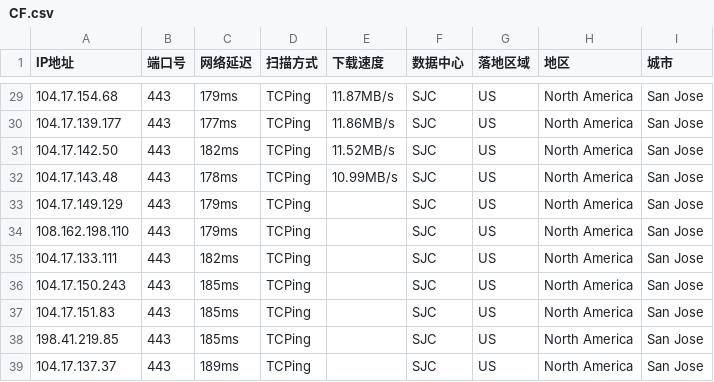
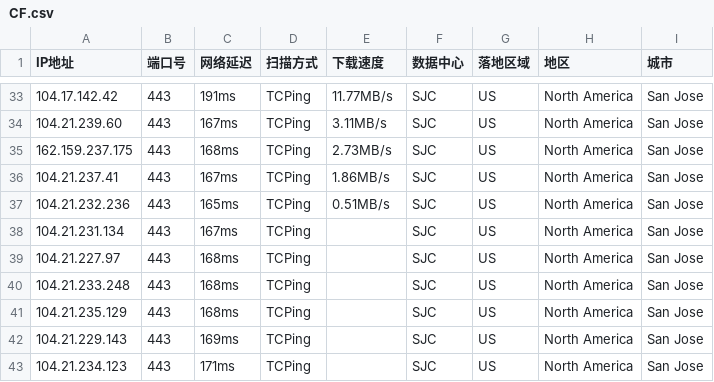
Before and after one commit to aihddelyy/Cloudflare_ips, a CSV file: CF.csv, drawn as a sheet; only a part is shown, gaps mark what is left out; the diff covers the shown part only.

```diff
--- a/CF.csv
+++ b/CF.csv
@@ -29,11 +33,11 @@
-104.17.154.68,443,179ms,TCPing,11.87MB/s,SJC,US,North America,San Jose
-104.17.139.177,443,177ms,TCPing,11.86MB/s,SJC,US,North America,San Jose
-104.17.142.50,443,182ms,TCPing,11.52MB/s,SJC,US,North America,San Jose
-104.17.143.48,443,178ms,TCPing,10.99MB/s,SJC,US,North America,San Jose
-104.17.149.129,443,179ms,TCPing,,SJC,US,North America,San Jose
-108.162.198.110,443,179ms,TCPing,,SJC,US,North America,San Jose
-104.17.133.111,443,182ms,TCPing,,SJC,US,North America,San Jose
-104.17.150.243,443,185ms,TCPing,,SJC,US,North America,San Jose
-104.17.151.83,443,185ms,TCPing,,SJC,US,North America,San Jose
-198.41.219.85,443,185ms,TCPing,,SJC,US,North America,San Jose
-104.17.137.37,443,189ms,TCPing,,SJC,US,North America,San Jose
+104.17.142.42,443,191ms,TCPing,11.77MB/s,SJC,US,North America,San Jose
+104.21.239.60,443,167ms,TCPing,3.11MB/s,SJC,US,North America,San Jose
+162.159.237.175,443,168ms,TCPing,2.73MB/s,SJC,US,North America,San Jose
+104.21.237.41,443,167ms,TCPing,1.86MB/s,SJC,US,North America,San Jose
+104.21.232.236,443,165ms,TCPing,0.51MB/s,SJC,US,North America,San Jose
+104.21.231.134,443,167ms,TCPing,,SJC,US,North America,San Jose
+104.21.227.97,443,168ms,TCPing,,SJC,US,North America,San Jose
+104.21.233.248,443,168ms,TCPing,,SJC,US,North America,San Jose
+104.21.235.129,443,168ms,TCPing,,SJC,US,North America,San Jose
+104.21.229.143,443,169ms,TCPing,,SJC,US,North America,San Jose
+104.21.234.123,443,171ms,TCPing,,SJC,US,North America,San Jose
```
Also changed, not shown: 4 added rows and 66 edited cells elsewhere in this file, JP.csv, KR.csv, 12 other files.
